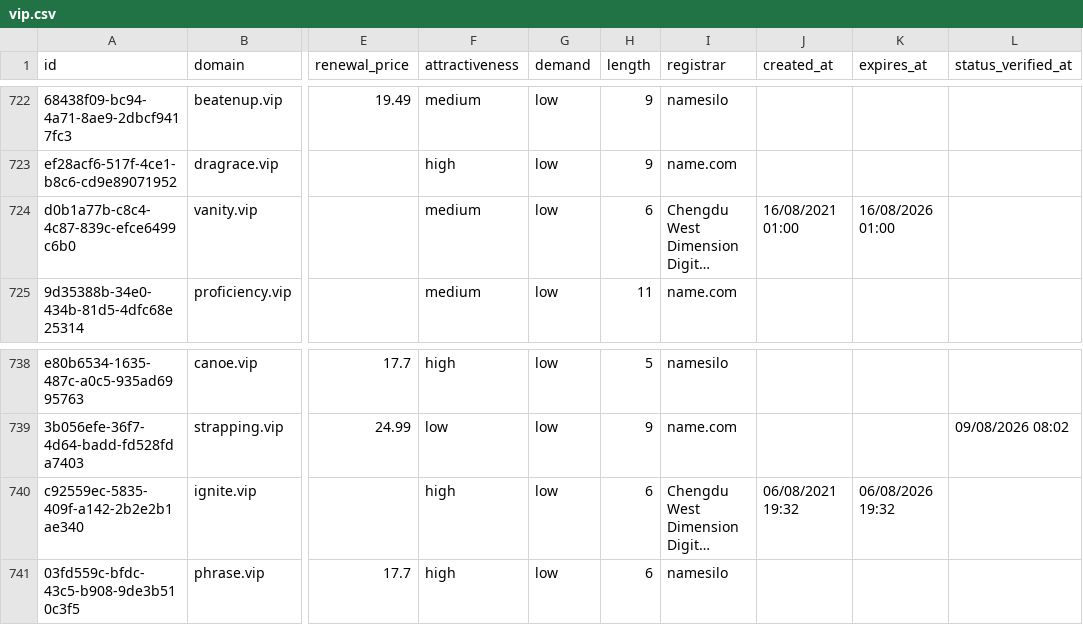
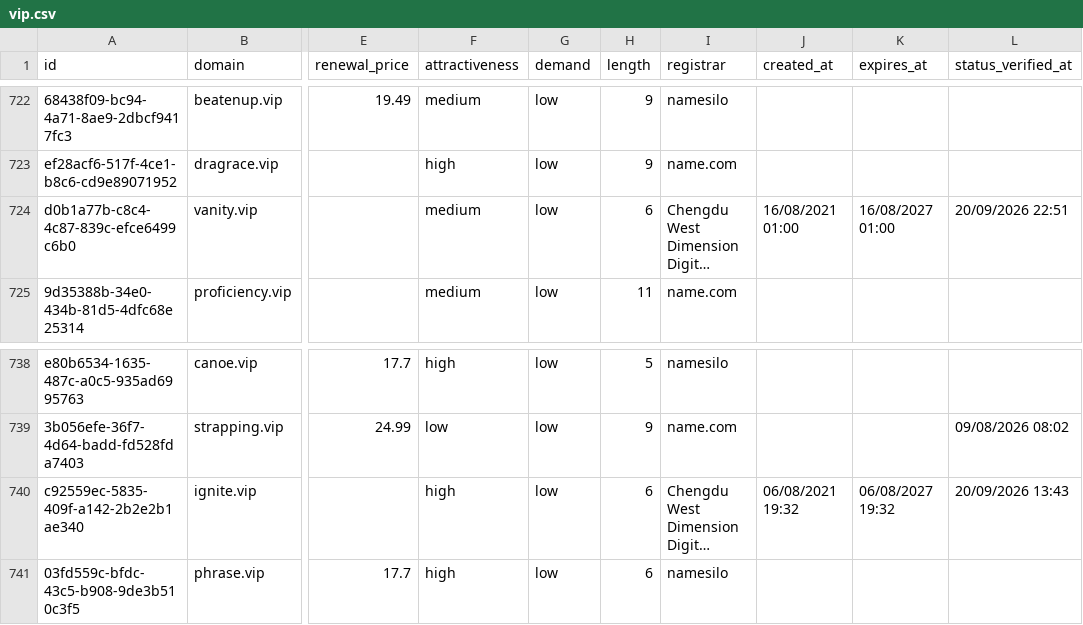
Before and after one commit to UniqueDomains/vip-oneword-domains, a CSV file: vip.csv, drawn as a sheet; only a part is shown, gaps mark what is left out; long unchanged cells end in …; the diff covers the shown part only; the diff names each change by its address in the sheet, - before the commit and + after, or states it on an @@ line.

```diff
--- a/vip.csv
+++ b/vip.csv
-K724 (expires_at): 16/08/2026 01:00
+K724 (expires_at): 16/08/2027 01:00
-L724 (status_verified_at): (empty)
+L724 (status_verified_at): 20/09/2026 22:51
-K740 (expires_at): 06/08/2026 19:32
+K740 (expires_at): 06/08/2027 19:32
-L740 (status_verified_at): (empty)
+L740 (status_verified_at): 20/09/2026 13:43
```
Also changed, not shown: 10 edited cells elsewhere in this file, 4 other files.
